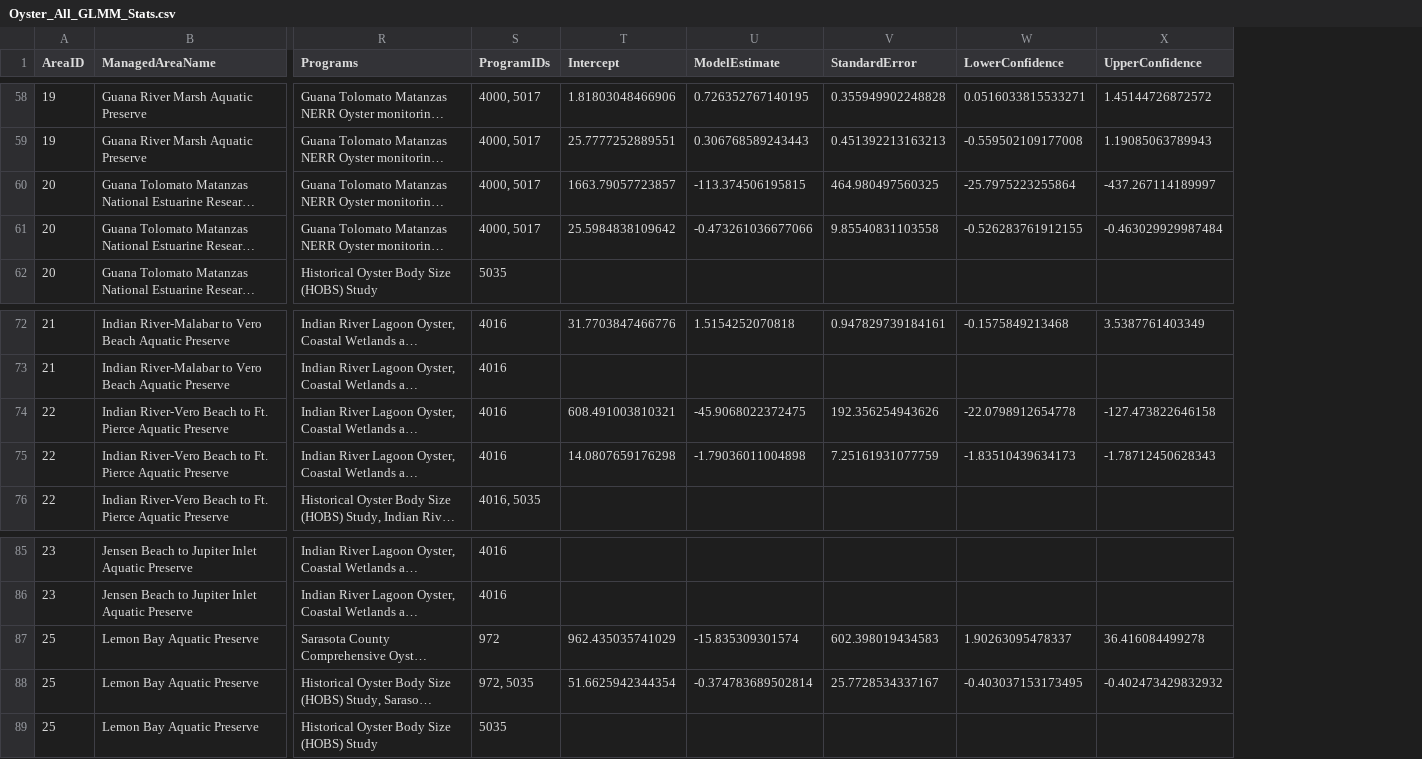
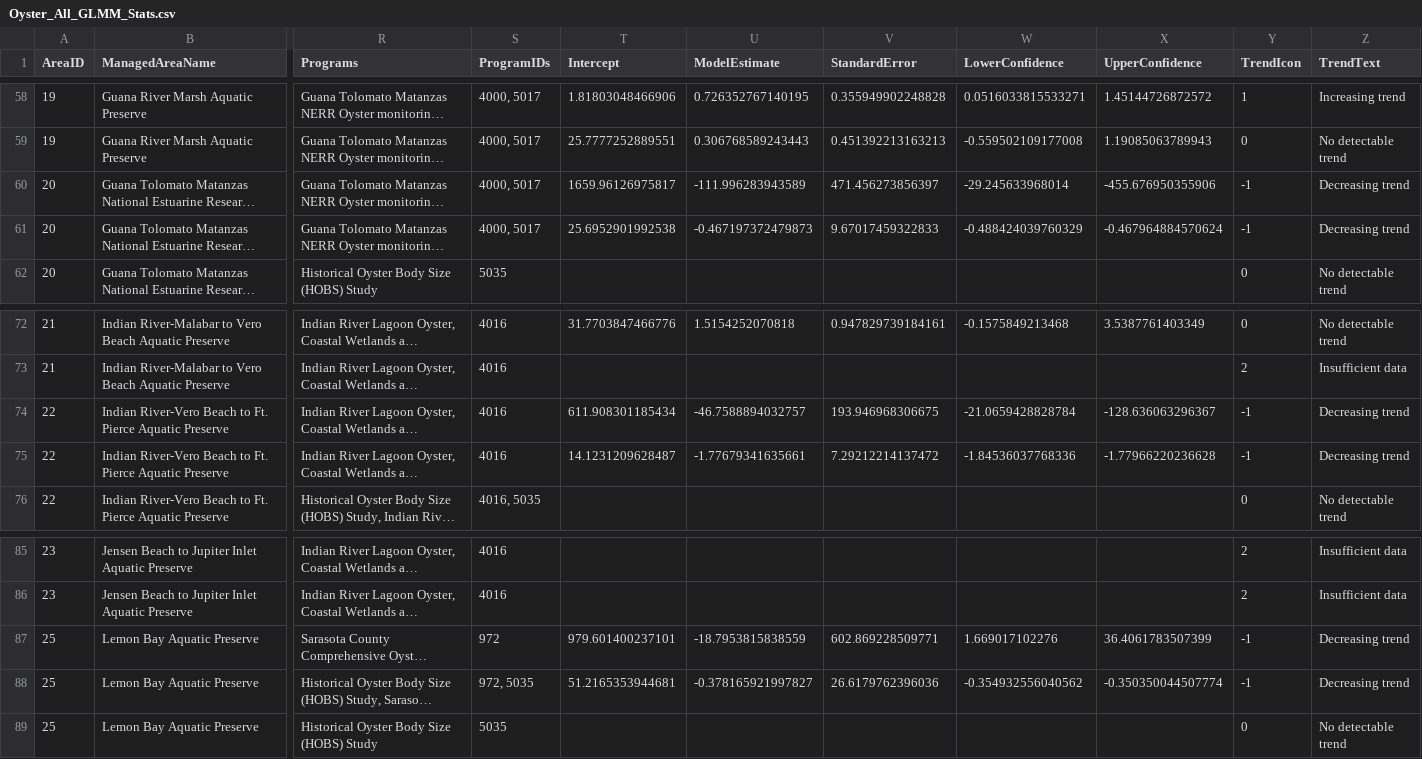
Before and after one commit to FloridaSEACAR/SEACAR_Trend_Analyses, a CSV file: Oyster/output/ManagedAreaName/Oyster_All_GLMM_Stats.csv, drawn as a sheet; only a part is shown, gaps mark what is left out; long unchanged cells end in …; the diff covers the shown part only; the diff names each change by its address in the sheet, - before the commit and + after, or states it on an @@ line.

Commit message:
updated stats output with icons

```diff
--- a/Oyster/output/ManagedAreaName/Oyster_All_GLMM_Stats.csv
+++ b/Oyster/output/ManagedAreaName/Oyster_All_GLMM_Stats.csv
+column Y (TrendIcon), rows 58-62: 1 | 0 | -1 | -1 | 0; rows 72-76: 0 | 2 | -1 | -1 | 0; rows 85-89: 2 | 2 | -1 | -1 | 0
+column Z (TrendText), rows 58-62: Increasing trend | No detectable trend | Decreasing trend | Decreasing trend | No detectable trend; rows 72-76: No detectable trend | Insufficient data | Decreasing trend | Decreasing trend | No detectable trend; rows 85-89: Insufficient data | Insufficient data | Decreasing trend | Decreasing trend | No detectable trend
-T60 (Intercept): 1663.79057723857
+T60 (Intercept): 1659.96126975817
-U60 (ModelEstimate): -113.374506195815
+U60 (ModelEstimate): -111.996283943589
-V60 (StandardError): 464.980497560325
+V60 (StandardError): 471.456273856397
-W60 (LowerConfidence): -25.7975223255864
+W60 (LowerConfidence): -29.245633968014
-X60 (UpperConfidence): -437.267114189997
+X60 (UpperConfidence): -455.676950355906
-T61 (Intercept): 25.5984838109642
+T61 (Intercept): 25.6952901992538
-U61 (ModelEstimate): -0.473261036677066
+U61 (ModelEstimate): -0.467197372479873
-V61 (StandardError): 9.85540831103558
+V61 (StandardError): 9.67017459322833
-W61 (LowerConfidence): -0.526283761912155
+W61 (LowerConfidence): -0.488424039760329
-X61 (UpperConfidence): -0.463029929987484
+X61 (UpperConfidence): -0.467964884570624
-T74 (Intercept): 608.491003810321
+T74 (Intercept): 611.908301185434
-U74 (ModelEstimate): -45.9068022372475
+U74 (ModelEstimate): -46.7588894032757
-V74 (StandardError): 192.356254943626
+V74 (StandardError): 193.946968306675
-W74 (LowerConfidence): -22.0798912654778
+W74 (LowerConfidence): -21.0659428828784
-X74 (UpperConfidence): -127.473822646158
+X74 (UpperConfidence): -128.636063296367
-T75 (Intercept): 14.0807659176298
+T75 (Intercept): 14.1231209628487
-U75 (ModelEstimate): -1.79036011004898
+U75 (ModelEstimate): -1.77679341635661
-V75 (StandardError): 7.25161931077759
+V75 (StandardError): 7.29212214137472
-W75 (LowerConfidence): -1.83510439634173
+W75 (LowerConfidence): -1.84536037768336
-X75 (UpperConfidence): -1.78712450628343
+X75 (UpperConfidence): -1.77966220236628
-T87 (Intercept): 962.435035741029
+T87 (Intercept): 979.601400237101
-U87 (ModelEstimate): -15.835309301574
+U87 (ModelEstimate): -18.7953815838559
-V87 (StandardError): 602.398019434583
+V87 (StandardError): 602.869228509771
-W87 (LowerConfidence): 1.90263095478337
+W87 (LowerConfidence): 1.669017102276
-X87 (UpperConfidence): 36.416084499278
+X87 (UpperConfidence): 36.4061783507399
-T88 (Intercept): 51.6625942344354
+T88 (Intercept): 51.2165353944681
-U88 (ModelEstimate): -0.374783689502814
+U88 (ModelEstimate): -0.378165921997827
-V88 (StandardError): 25.7728534337167
+V88 (StandardError): 26.6179762396036
-W88 (LowerConfidence): -0.403037153173495
+W88 (LowerConfidence): -0.354932556040562
-X88 (UpperConfidence): -0.402473429832932
+X88 (UpperConfidence): -0.350350044507774
```
Also changed, not shown: 70 edited cells elsewhere in this file, 8 other files.
